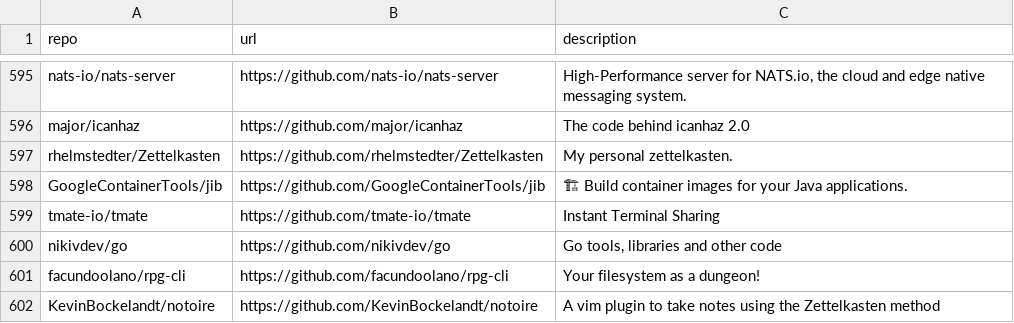
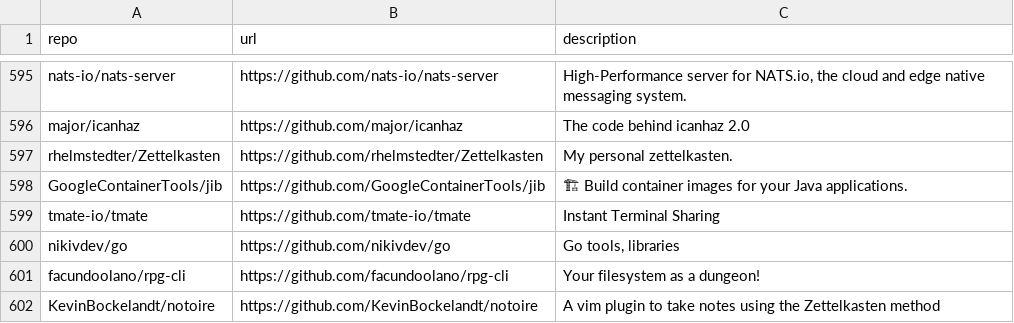
Before and after one commit to Genzer/starred-github-repos, a CSV file: Genzer.starred.csv, drawn as a sheet; only a part is shown, gaps mark what is left out.

```diff
--- a/Genzer.starred.csv
+++ b/Genzer.starred.csv
@@ -599,3 +599,3 @@
 "tmate-io/tmate","https://github.com/tmate-io/tmate","Instant Terminal Sharing"
-"nikivdev/go","https://github.com/nikivdev/go","Go tools, libraries and other code"
+"nikivdev/go","https://github.com/nikivdev/go","Go tools, libraries"
 "facundoolano/rpg-cli","https://github.com/facundoolano/rpg-cli","Your filesystem as a dungeon!"
```
